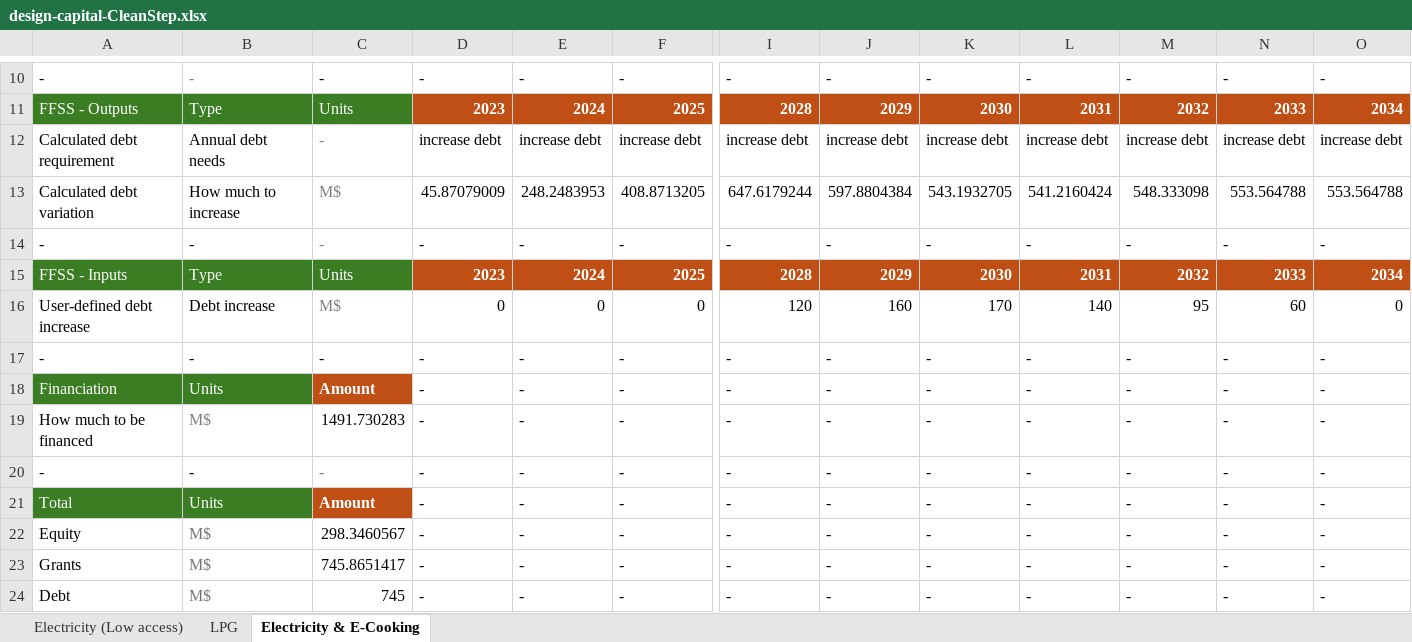
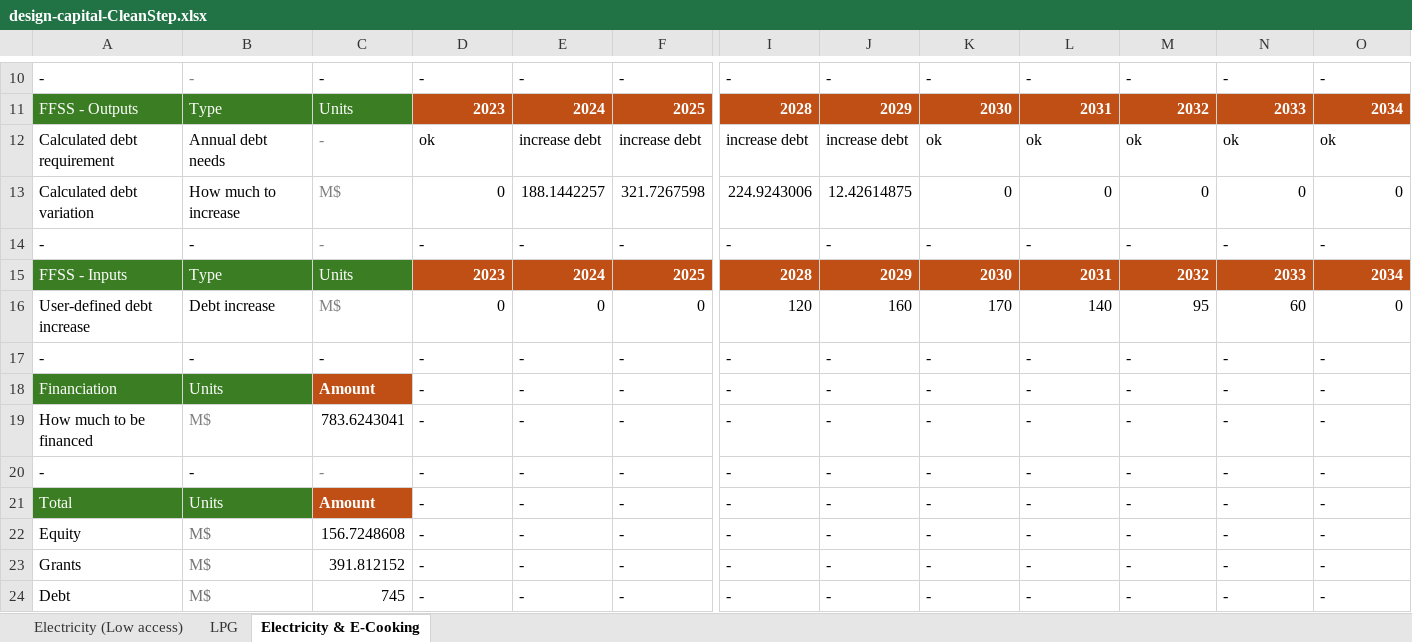
Before and after one commit to Almudenagarrido/CC-WBT-AI, an Excel workbook: backend/Rwanda/design-capital-CleanStep.xlsx, sheet Electricity & E-Cooking, drawn as a sheet; only a part is shown, gaps mark what is left out; values as stored, in another font and other column widths than the file's, no borders; removed rows and columns are numbered as before the commit, all else as after; rows hold the shown columns only; the diff names each change by its address in the sheet, - before the commit and + after, or states it on an @@ line.

```diff
--- a/backend/Rwanda/design-capital-CleanStep.xlsx (sheet Electricity & E-Cooking)
+++ b/backend/Rwanda/design-capital-CleanStep.xlsx (sheet Electricity & E-Cooking)
-D12: increase debt
+D12: ok
-K12: increase debt
+K12: ok
-L12: increase debt
+L12: ok
-M12: increase debt
+M12: ok
-N12: increase debt
+N12: ok
-O12: increase debt
+O12: ok
-row 13: Calculated debt variation | How much to increase | M$ | 45.87079009 | 248.2483953 | 408.8713205 | 647.6179244 | 597.8804384 | 543.1932705 | 541.2160424 | 548.333098 | 553.564788 | 553.564788
+row 13: Calculated debt variation | How much to increase | M$ | 0 | 188.1442257 | 321.7267598 | 224.9243006 | 12.42614875 | 0 | 0 | 0 | 0 | 0
-C19: 1491.730283
+C19: 783.6243041
-C22: 298.3460567
+C22: 156.7248608
-C23: 745.8651417
+C23: 391.812152
```
Also changed, not shown: sheet Electricity (Low access), sheet LPG, backend/Rwanda/financial-statements-CleanStep.xlsx, backend/Rwanda/fuel-financial-inputs.xlsx, 4 other files.
